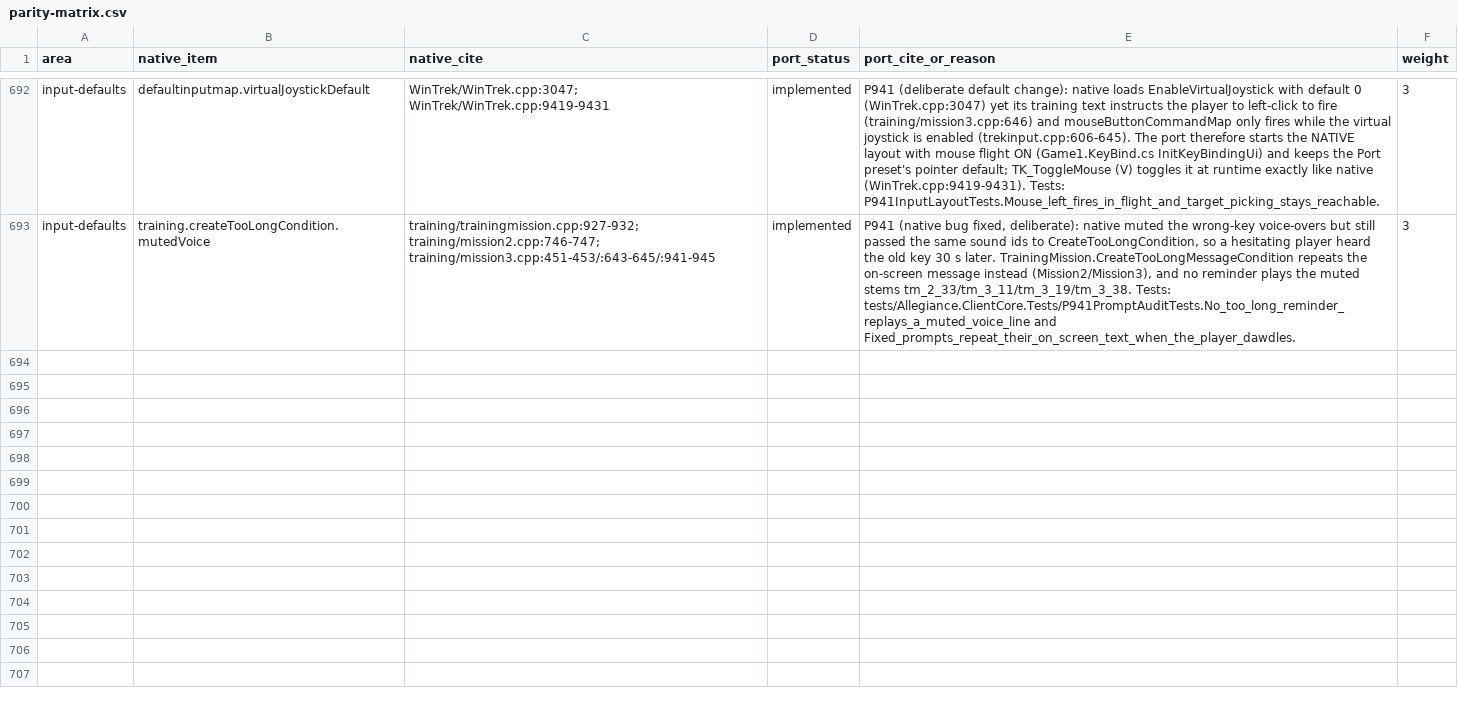
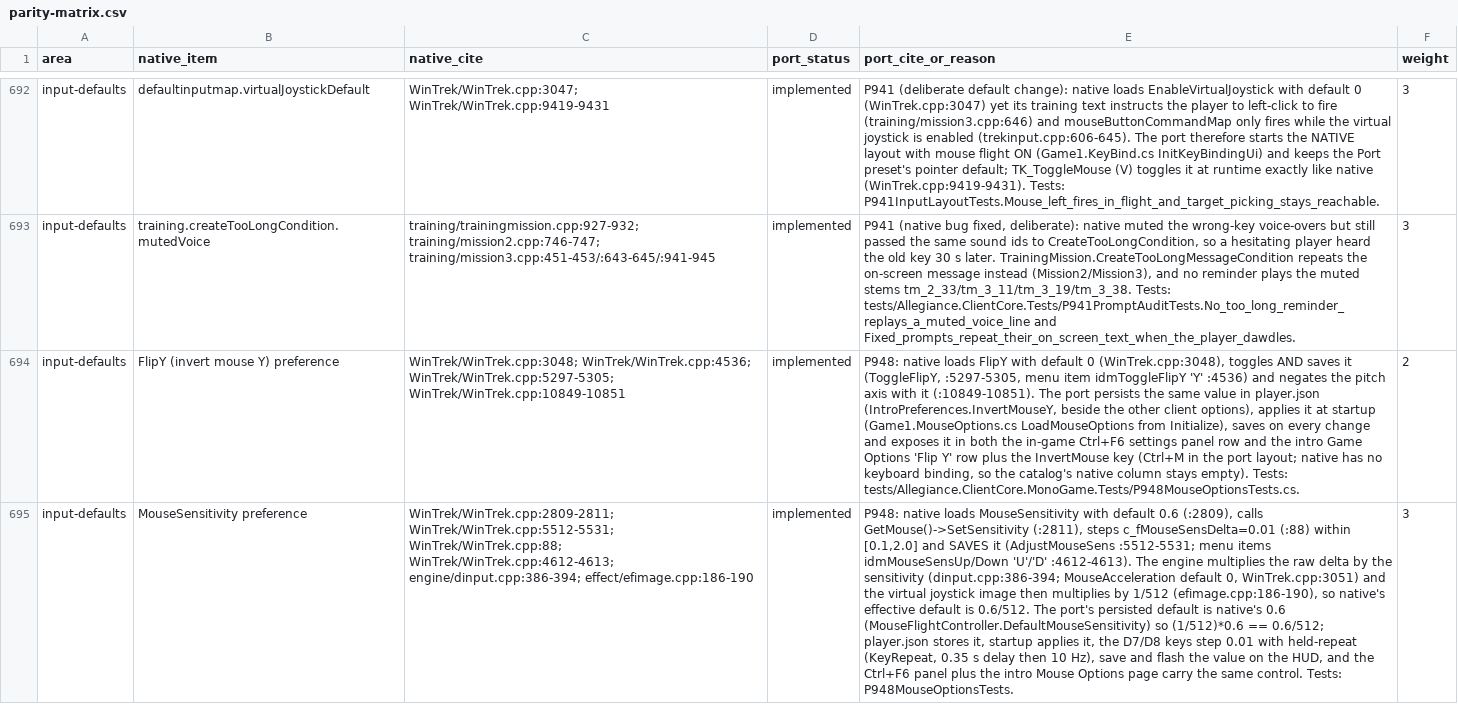
Before and after one commit to dominusbelial/AllegianceCore-public, a CSV file: docs/parity/parity-matrix.csv, drawn as a sheet; only a part is shown, gaps mark what is left out; the diff names each change by its address in the sheet, - before the commit and + after, or states it on an @@ line.

Commit message:
WIP p948 (Pi, deepseek/deepseek-flash) — pending Claude review

```diff
--- a/docs/parity/parity-matrix.csv
+++ b/docs/parity/parity-matrix.csv
+row 694: input-defaults | FlipY (invert mouse Y) preference | WinTrek/WinTrek.cpp:3048; WinTrek/WinTrek.cpp:4536; WinTrek/WinTrek.cpp:5297-5305; WinTrek/WinTrek.cpp:10849-10851 | implemented | P948: native loads FlipY with default 0 (WinTrek.cpp:3048), toggles AND saves it (ToggleFlipY, :5297-5305, menu item idmToggleFlipY 'Y' :4536) and negates the pitch axis with it (:10849-10851). The port persists the same value in player.json (IntroPreferences.InvertMouseY, beside the other client options), applies it at startup (Game1.MouseOptions.cs LoadMouseOptions from Initialize), saves on every change and exposes it in both the in-game Ctrl+F6 settings panel row and the intro Game Options 'Flip Y' row plus the InvertMouse key (Ctrl+M in the port layout; native has no keyboard binding, so the catalog's native column stays empty). Tests: tests/Allegiance.ClientCore.MonoGame.Tests/P948MouseOptionsTests.cs. | 2
+row 695: input-defaults | MouseSensitivity preference | WinTrek/WinTrek.cpp:2809-2811; WinTrek/WinTrek.cpp:5512-5531; WinTrek/WinTrek.cpp:88; WinTrek/WinTrek.cpp:4612-4613; engine/dinput.cpp:386-394; effect/efimage.cpp:186-190 | implemented | P948: native loads MouseSensitivity with default 0.6 (:2809), calls GetMouse()->SetSensitivity (:2811), steps c_fMouseSensDelta=0.01 (:88) within [0.1,2.0] and SAVES it (AdjustMouseSens :5512-5531; menu items idmMouseSensUp/Down 'U'/'D' :4612-4613). The engine multiplies the raw delta by the sensitivity (dinput.cpp:386-394; MouseAcceleration default 0, WinTrek.cpp:3051) and the virtual joystick image then multiplies by 1/512 (efimage.cpp:186-190), so native's effective default is 0.6/512. The port's persisted default is native's 0.6 (MouseFlightController.DefaultMouseSensitivity) so (1/512)*0.6 == 0.6/512; player.json stores it, startup applies it, the D7/D8 keys step 0.01 with held-repeat (KeyRepeat, 0.35 s delay then 10 Hz), save and flash the value on the HUD, and the Ctrl+F6 panel plus the intro Mouse Options page carry the same control. Tests: P948MouseOptionsTests. | 3
```
Also changed, not shown: 30 other files.
